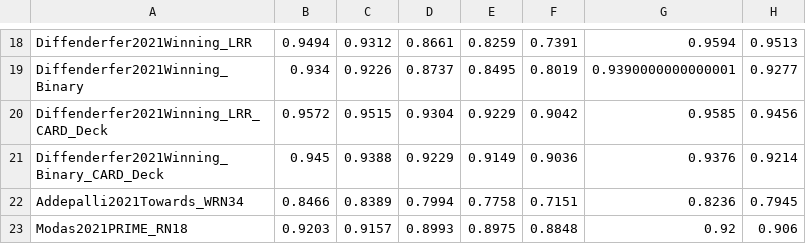
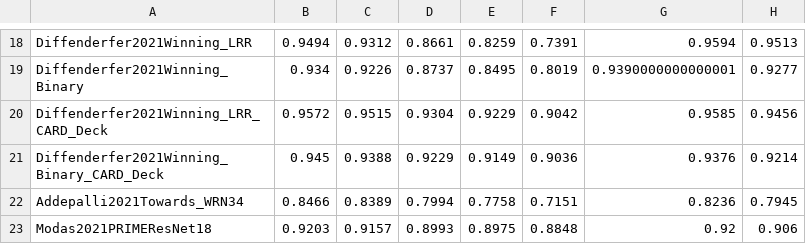
Before and after one commit to RobustBench/robustbench, a CSV file: model_info/cifar10/corruptions/unaggregated_results.csv, drawn as a sheet; only a part is shown, gaps mark what is left out; the diff names each change by its address in the sheet, - before the commit and + after, or states it on an @@ line.

Commit message:
MODAS definition changed

```diff
--- a/model_info/cifar10/corruptions/unaggregated_results.csv
+++ b/model_info/cifar10/corruptions/unaggregated_results.csv
-A23: Modas2021PRIME_RN18
+A23: Modas2021PRIMEResNet18
```
